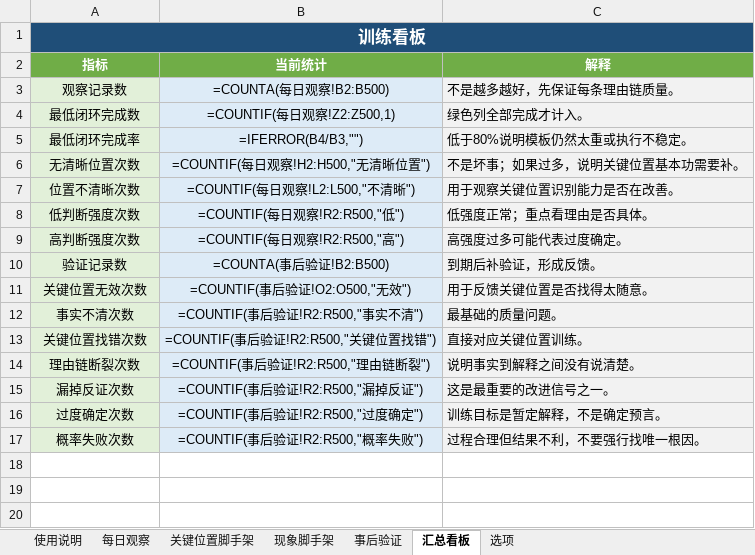
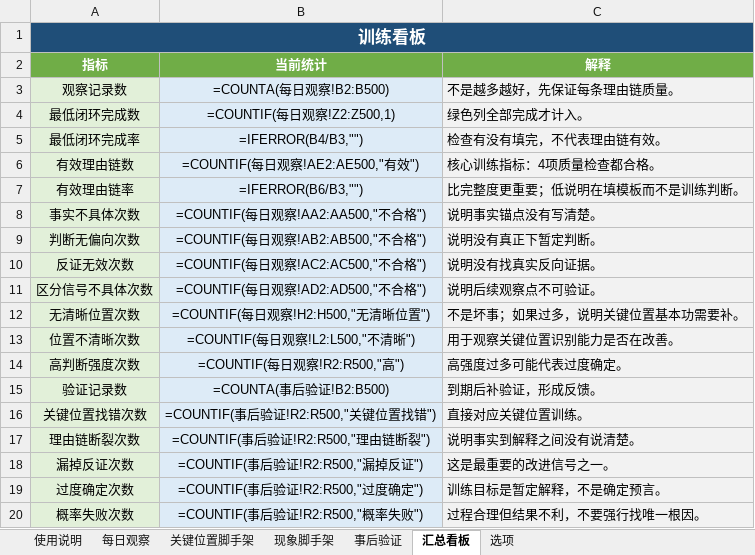
Before and after one commit to yooner/learn_socks, an Excel workbook: stock_review_template.xlsx, sheet 汇总看板, drawn as a sheet; values as stored, in another font and other column widths than the file's, no borders; formulas without a stored value are shown as written; removed rows and columns are numbered as before the commit, all else as after; the diff names each change by its address in the sheet, - before the commit and + after, or states it on an @@ line.

```diff
--- a/stock_review_template.xlsx (sheet 汇总看板)
+++ b/stock_review_template.xlsx (sheet 汇总看板)
-C5 (解释): 低于80%说明模板仍然太重或执行不稳定。
+C5 (解释): 检查有没有填完，不代表理由链有效。
+row 6: 有效理由链数 | =COUNTIF(每日观察!AE2:AE500,"有效") | 核心训练指标：4项质量检查都合格。
+row 7: 有效理由链率 | =IFERROR(B6/B3,"") | 比完整度更重要；低说明在填模板而不是训练判断。
+row 8: 事实不具体次数 | =COUNTIF(每日观察!AA2:AA500,"不合格") | 说明事实锚点没有写清楚。
+row 9: 判断无偏向次数 | =COUNTIF(每日观察!AB2:AB500,"不合格") | 说明没有真正下暂定判断。
+row 10: 反证无效次数 | =COUNTIF(每日观察!AC2:AC500,"不合格") | 说明没有找真实反向证据。
+row 11: 区分信号不具体次数 | =COUNTIF(每日观察!AD2:AD500,"不合格") | 说明后续观察点不可验证。
-row 8: 低判断强度次数 | =COUNTIF(每日观察!R2:R500,"低") | 低强度正常；重点看理由是否具体。
-row 11: 关键位置无效次数 | =COUNTIF(事后验证!O2:O500,"无效") | 用于反馈关键位置是否找得太随意。
-row 12: 事实不清次数 | =COUNTIF(事后验证!R2:R500,"事实不清") | 最基础的质量问题。
```
Also changed, not shown: sheet 事后验证, sheet 每日观察, sheet 选项, sheet 使用说明.
